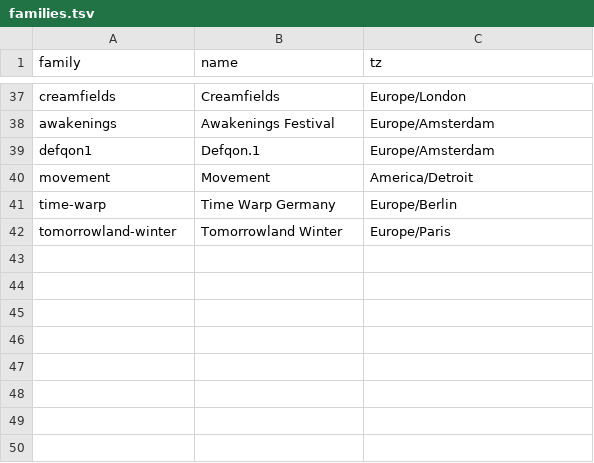
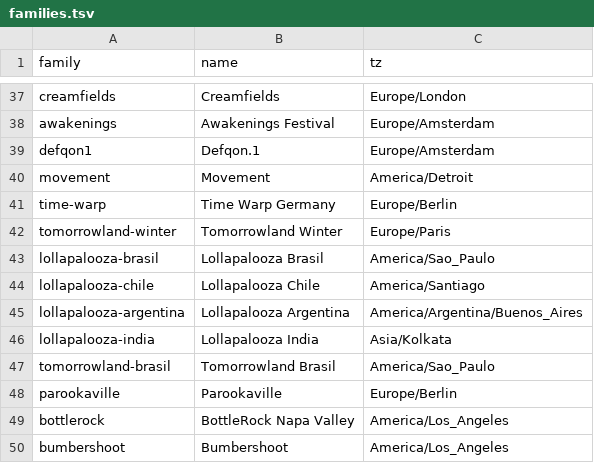
Before and after one commit to jakeoborn/Plursky, a TSV file: data/historical/scan-calendar/families.tsv, drawn as a sheet; only a part is shown, gaps mark what is left out; the diff names each change by its address in the sheet, - before the commit and + after, or states it on an @@ line.

```diff
--- a/data/historical/scan-calendar/families.tsv
+++ b/data/historical/scan-calendar/families.tsv
+row 43: lollapalooza-brasil | Lollapalooza Brasil | America/Sao_Paulo
+row 44: lollapalooza-chile | Lollapalooza Chile | America/Santiago
+row 45: lollapalooza-argentina | Lollapalooza Argentina | America/Argentina/Buenos_Aires
+row 46: lollapalooza-india | Lollapalooza India | Asia/Kolkata
+row 47: tomorrowland-brasil | Tomorrowland Brasil | America/Sao_Paulo
+row 48: parookaville | Parookaville | Europe/Berlin
+row 49: bottlerock | BottleRock Napa Valley | America/Los_Angeles
+row 50: bumbershoot | Bumbershoot | America/Los_Angeles
```
Also changed, not shown: data/historical/scan-calendar/venues.tsv, 13 other files.
